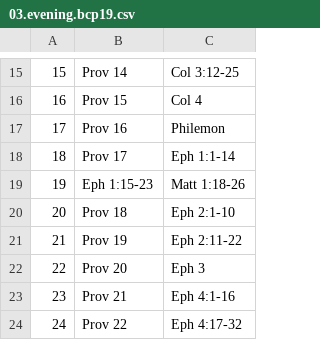
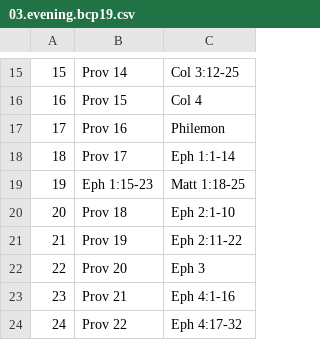
Before and after one commit to Renddslow/bcp-daily-office, a CSV file: csv/03.evening.bcp19.csv, drawn as a sheet; only a part is shown, gaps mark what is left out.

```diff
--- a/csv/03.evening.bcp19.csv
+++ b/csv/03.evening.bcp19.csv
@@ -18,3 +18,3 @@
 18, Prov 17, Eph 1:1-14
-19, Eph 1:15-23, Matt 1:18-26
+19, Eph 1:15-23, Matt 1:18-25
 20, Prov 18, Eph 2:1-10
```
Also changed, not shown: 12 other files.
